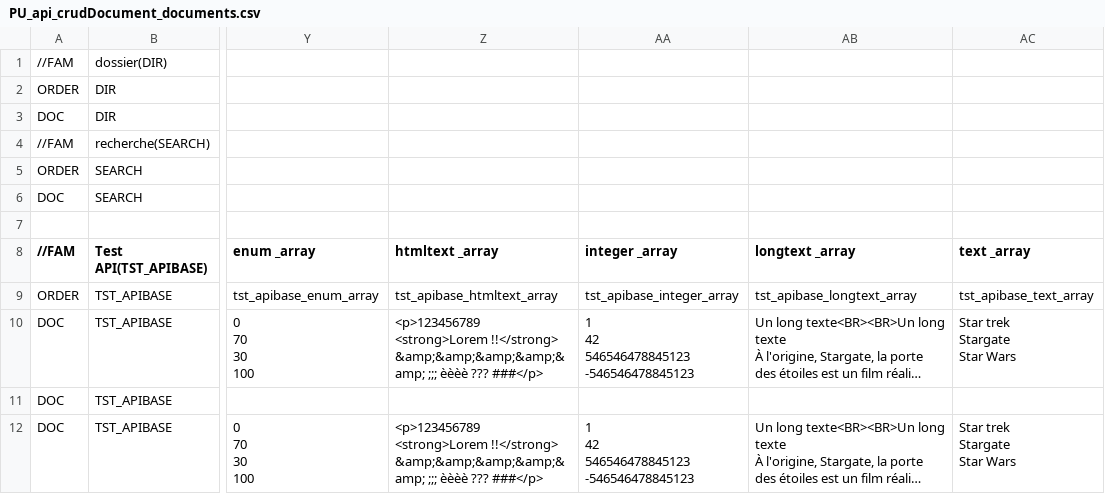
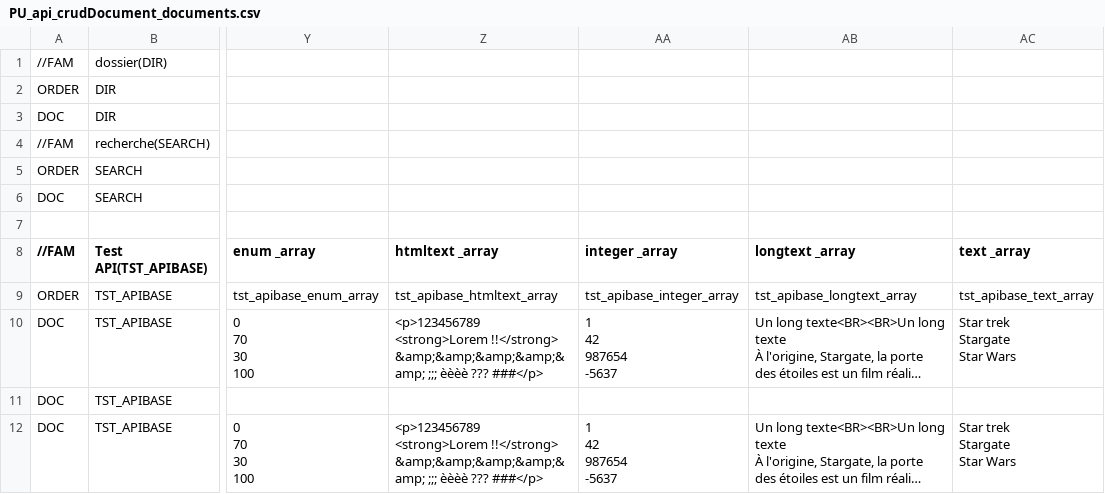
Before and after one commit to dynacase-labs/dynacase-httpapi-v1, a CSV file: UnitTest/HTTPAPI_V1_UNITTEST/PU_api_crudDocument_documents.csv, drawn as a sheet; only a part is shown, gaps mark what is left out; long unchanged cells end in …; ↵ is a line break in a cell; the diff names each change by its address in the sheet, - before the commit and + after, or states it on an @@ line.

Commit message:
fix(test): Correct int test

```diff
--- a/UnitTest/HTTPAPI_V1_UNITTEST/PU_api_crudDocument_documents.csv
+++ b/UnitTest/HTTPAPI_V1_UNITTEST/PU_api_crudDocument_documents.csv
-AA10 (integer _array): 1 ↵ 42 ↵ 546546478845123 ↵ -546546478845123
+AA10 (integer _array): 1 ↵ 42 ↵ 987654 ↵ -5637
-AA12 (integer _array): 1 ↵ 42 ↵ 546546478845123 ↵ -546546478845123
+AA12 (integer _array): 1 ↵ 42 ↵ 987654 ↵ -5637
```
Also changed, not shown: 2 other files.
